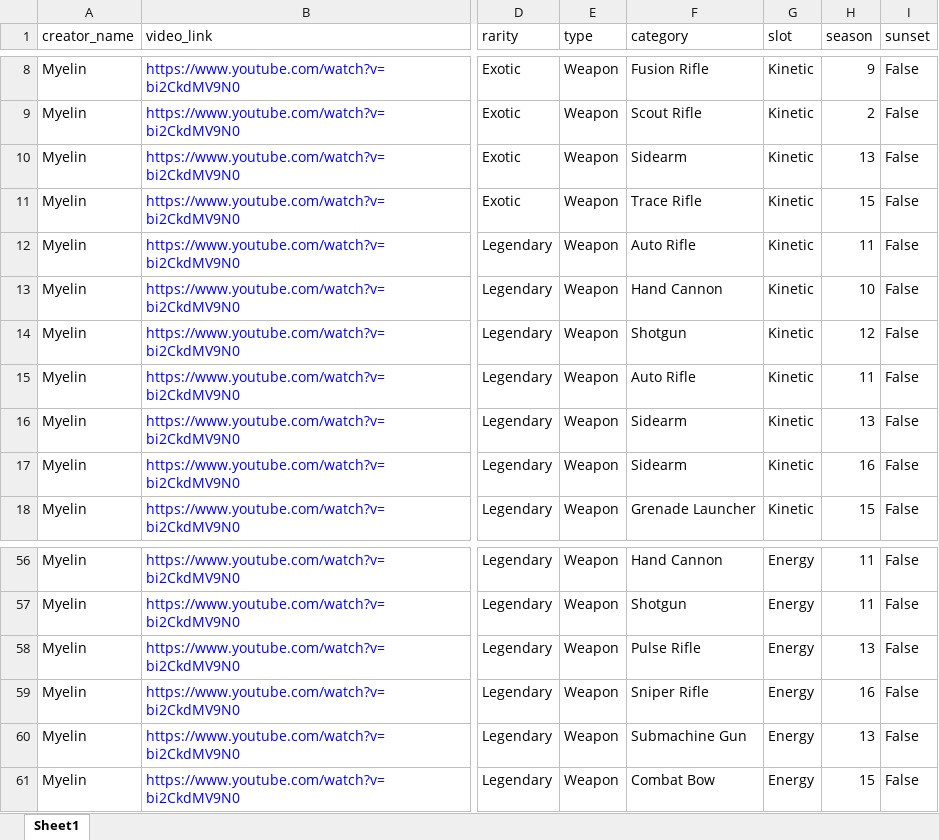
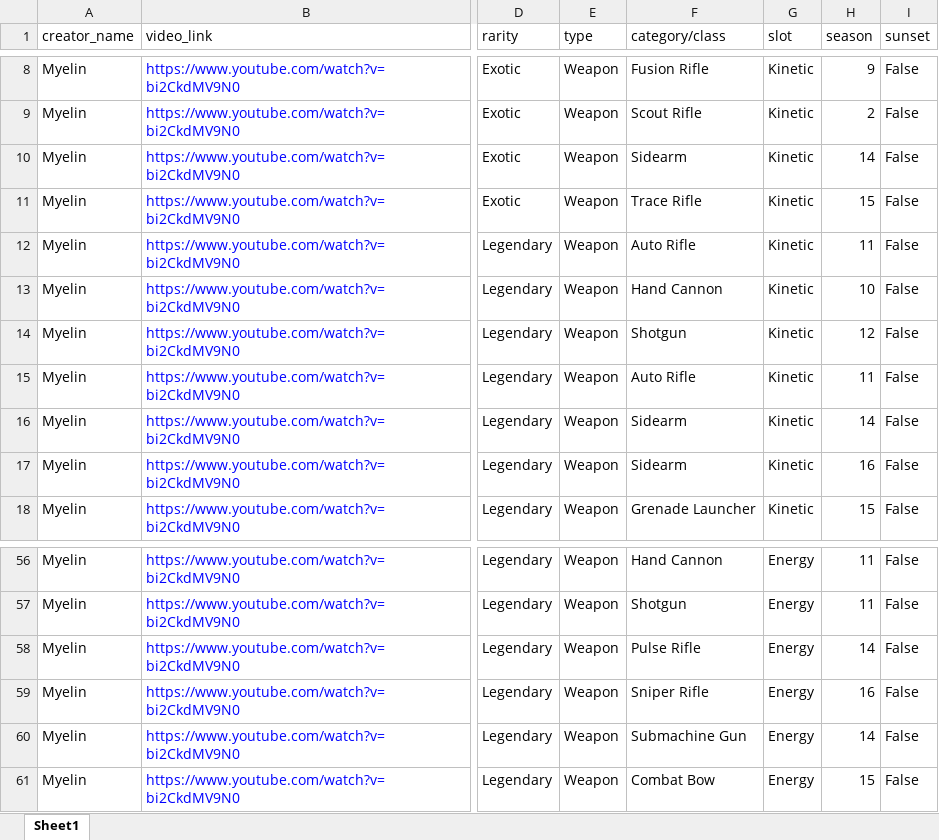
Before and after one commit to n3vrmr/datto-item-vault, an Excel workbook: data/items_deleted.xlsx, sheet Sheet1, drawn as a sheet; only a part is shown, gaps mark what is left out; values as stored, in another font and other column widths than the file's, no borders; the diff covers the shown part only; the diff names each change by its address in the sheet, - before the commit and + after, or states it on an @@ line.

```diff
--- a/data/items_deleted.xlsx (sheet Sheet1)
+++ b/data/items_deleted.xlsx (sheet Sheet1)
-F1: category
+F1: category/class
-H10 (season): 13
+H10 (season): 14
-H16 (season): 13
+H16 (season): 14
-H58 (season): 13
+H58 (season): 14
-H60 (season): 13
+H60 (season): 14
```
Also changed, not shown: 85 added rows elsewhere in this sheet, 2 other files.
